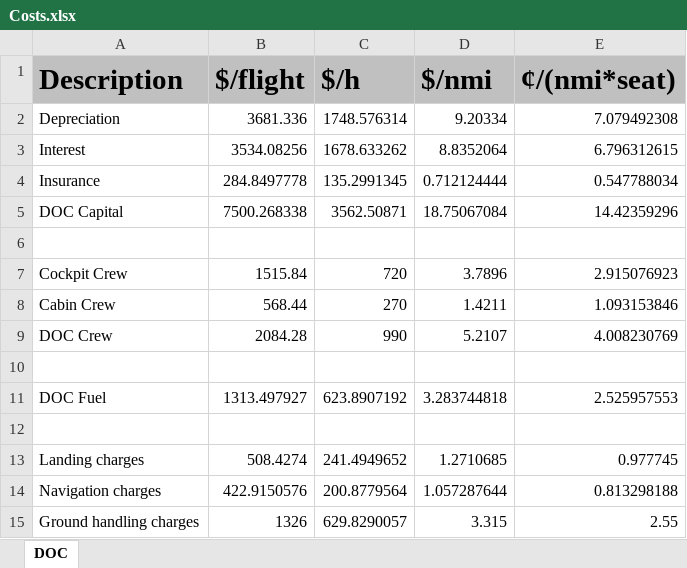
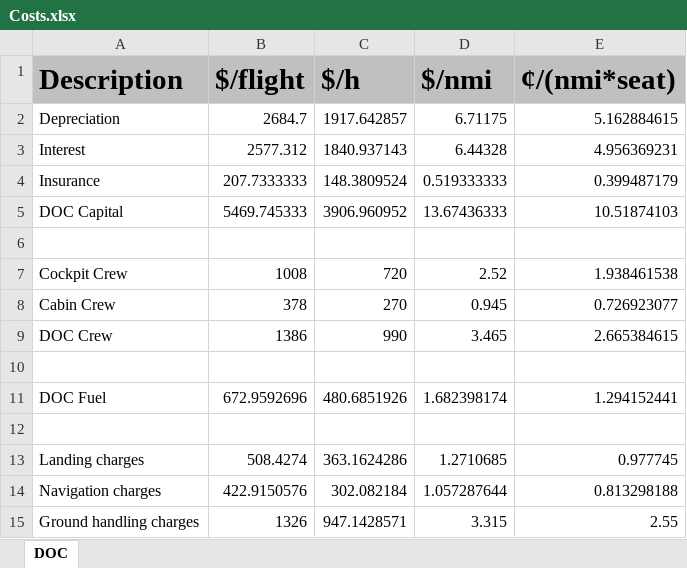
Before and after one commit to QiquWong/jpad, an Excel workbook: JPADSandBox_v2/out/CS300/COSTS/Costs.xlsx, sheet DOC, drawn as a sheet; only a part is shown; values as stored, in another font and other column widths than the file's, no borders; the diff covers the shown part only; the diff names each change by its address in the sheet, - before the commit and + after, or states it on an @@ line.

```diff
--- a/JPADSandBox_v2/out/CS300/COSTS/Costs.xlsx (sheet DOC)
+++ b/JPADSandBox_v2/out/CS300/COSTS/Costs.xlsx (sheet DOC)
-B2 ($/flight): 3681.336
+B2 ($/flight): 2684.7
-C2 ($/h): 1748.576314
+C2 ($/h): 1917.642857
-D2 ($/nmi): 9.20334
+D2 ($/nmi): 6.71175
-E2 (¢/(nmi*seat)): 7.079492308
+E2 (¢/(nmi*seat)): 5.162884615
-B3 ($/flight): 3534.08256
+B3 ($/flight): 2577.312
-C3 ($/h): 1678.633262
+C3 ($/h): 1840.937143
-D3 ($/nmi): 8.8352064
+D3 ($/nmi): 6.44328
-E3 (¢/(nmi*seat)): 6.796312615
+E3 (¢/(nmi*seat)): 4.956369231
-B4 ($/flight): 284.8497778
+B4 ($/flight): 207.7333333
-C4 ($/h): 135.2991345
+C4 ($/h): 148.3809524
-D4 ($/nmi): 0.712124444
+D4 ($/nmi): 0.519333333
-E4 (¢/(nmi*seat)): 0.547788034
+E4 (¢/(nmi*seat)): 0.399487179
-B5 ($/flight): 7500.268338
+B5 ($/flight): 5469.745333
-C5 ($/h): 3562.50871
+C5 ($/h): 3906.960952
-D5 ($/nmi): 18.75067084
+D5 ($/nmi): 13.67436333
-E5 (¢/(nmi*seat)): 14.42359296
+E5 (¢/(nmi*seat)): 10.51874103
-B7 ($/flight): 1515.84
+B7 ($/flight): 1008
-D7 ($/nmi): 3.7896
+D7 ($/nmi): 2.52
-E7 (¢/(nmi*seat)): 2.915076923
+E7 (¢/(nmi*seat)): 1.938461538
-B8 ($/flight): 568.44
+B8 ($/flight): 378
-D8 ($/nmi): 1.4211
+D8 ($/nmi): 0.945
-E8 (¢/(nmi*seat)): 1.093153846
+E8 (¢/(nmi*seat)): 0.726923077
-B9 ($/flight): 2084.28
+B9 ($/flight): 1386
-D9 ($/nmi): 5.2107
+D9 ($/nmi): 3.465
-E9 (¢/(nmi*seat)): 4.008230769
+E9 (¢/(nmi*seat)): 2.665384615
-B11 ($/flight): 1313.497927
+B11 ($/flight): 672.9592696
-C11 ($/h): 623.8907192
+C11 ($/h): 480.6851926
-D11 ($/nmi): 3.283744818
+D11 ($/nmi): 1.682398174
-E11 (¢/(nmi*seat)): 2.525957553
+E11 (¢/(nmi*seat)): 1.294152441
-C13 ($/h): 241.4949652
+C13 ($/h): 363.1624286
-C14 ($/h): 200.8779564
+C14 ($/h): 302.082184
-C15 ($/h): 629.8290057
+C15 ($/h): 947.1428571
```
Also changed, not shown: 21 edited cells elsewhere in this sheet, 33 other files.
